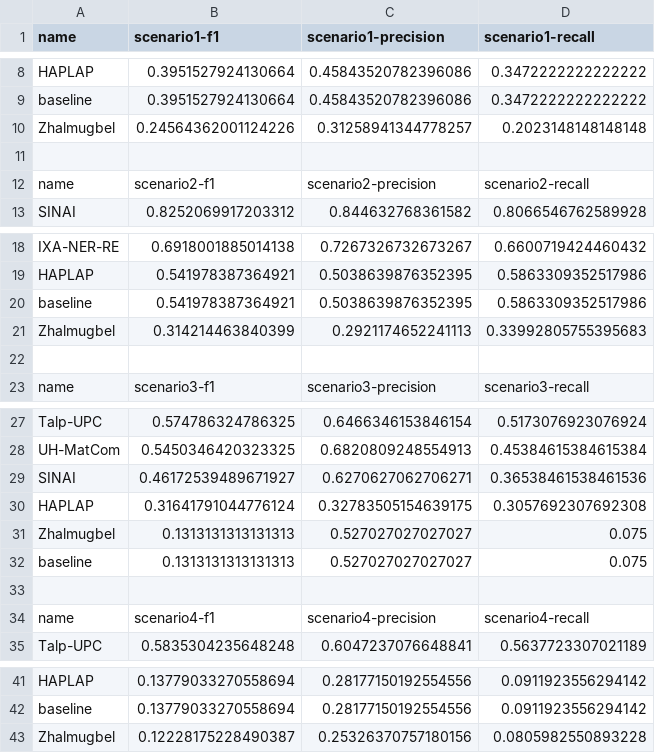
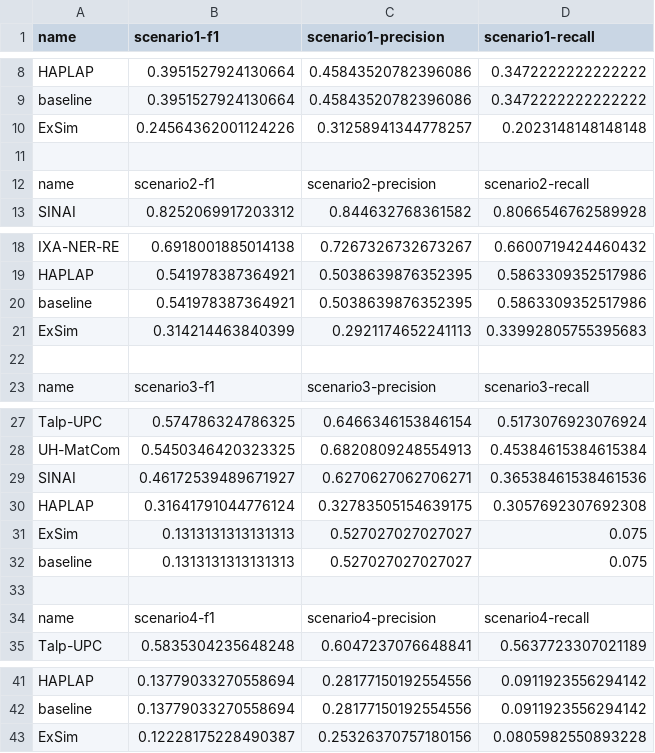
Before and after one commit to knowledge-learning/ehealthkd-2020, a CSV file: docs/shared/final_results.csv, drawn as a sheet; only a part is shown, gaps mark what is left out.

Commit message:
Update team name

```diff
--- a/docs/shared/final_results.csv
+++ b/docs/shared/final_results.csv
@@ -9,3 +9,3 @@ HAPLAP,0.3951527924130664,0.45843520782396086,0.3472222222222222
 baseline,0.3951527924130664,0.45843520782396086,0.3472222222222222
-Zhalmugbel,0.24564362001124226,0.31258941344778257,0.2023148148148148
+ExSim,0.24564362001124226,0.31258941344778257,0.2023148148148148
 
@@ -20,3 +20,3 @@ HAPLAP,0.541978387364921,0.5038639876352395,0.5863309352517986
 baseline,0.541978387364921,0.5038639876352395,0.5863309352517986
-Zhalmugbel,0.314214463840399,0.2921174652241113,0.33992805755395683
+ExSim,0.314214463840399,0.2921174652241113,0.33992805755395683
 
@@ -30,3 +30,3 @@ SINAI,0.46172539489671927,0.6270627062706271,0.36538461538461536
 HAPLAP,0.31641791044776124,0.32783505154639175,0.3057692307692308
-Zhalmugbel,0.1313131313131313,0.527027027027027,0.075
+ExSim,0.1313131313131313,0.527027027027027,0.075
 baseline,0.1313131313131313,0.527027027027027,0.075
@@ -42,2 +42,2 @@ HAPLAP,0.13779033270558694,0.28177150192554556,0.0911923556294142
 baseline,0.13779033270558694,0.28177150192554556,0.0911923556294142
-Zhalmugbel,0.12228175228490387,0.25326370757180156,0.0805982550893228
+ExSim,0.12228175228490387,0.25326370757180156,0.0805982550893228
```
Also changed, not shown: docs/shared/best_results.csv, 3 other files.
